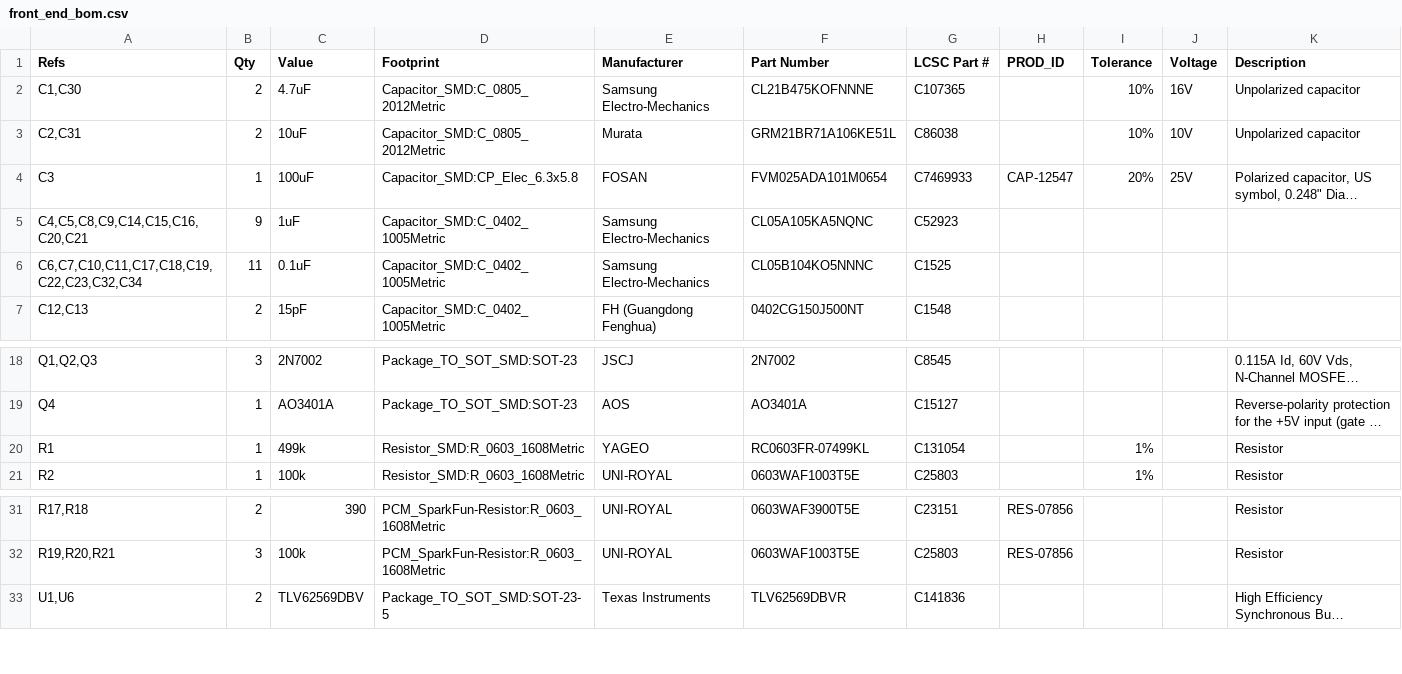
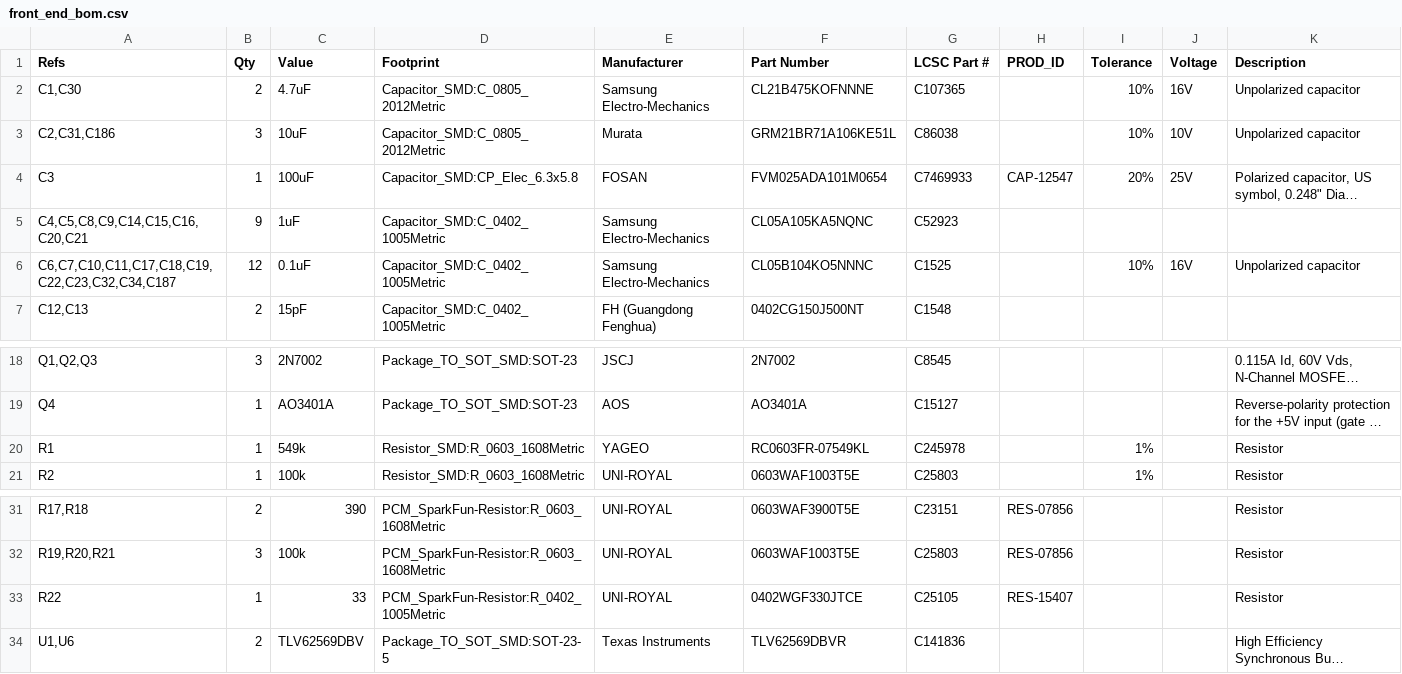
Before and after one commit to jduanen/Acoustic-Camera, a CSV file: pcb/single_fpga/bom/front_end_bom.csv, drawn as a sheet; only a part is shown, gaps mark what is left out; long unchanged cells end in …; the diff names each change by its address in the sheet, - before the commit and + after, or states it on an @@ line.

```diff
--- a/pcb/single_fpga/bom/front_end_bom.csv
+++ b/pcb/single_fpga/bom/front_end_bom.csv
-A3 (Refs): C2,C31
+A3 (Refs): C2,C31,C186
-B3 (Qty): 2
+B3 (Qty): 3
-A6 (Refs): C6,C7,C10,C11,C17,C18,C19,C22,C23,C32,C34
+A6 (Refs): C6,C7,C10,C11,C17,C18,C19,C22,C23,C32,C34,C187
-B6 (Qty): 11
+B6 (Qty): 12
-I6 (Tolerance): (empty)
+I6 (Tolerance): 10%
-J6 (Voltage): (empty)
+J6 (Voltage): 16V
-K6 (Description): (empty)
+K6 (Description): Unpolarized capacitor
-C20 (Value): 499k
+C20 (Value): 549k
-F20 (Part Number): RC0603FR-07499KL
+F20 (Part Number): RC0603FR-07549KL
-G20 (LCSC Part #): C131054
+G20 (LCSC Part #): C245978
+row 33: R22 | 1 | 33 | PCM_SparkFun-Resistor:R_0402_1005Metric | UNI-ROYAL | 0402WGF330JTCE | C25105 | RES-15407 |  |  | Resistor
```
Also changed, not shown: 1 other file.
